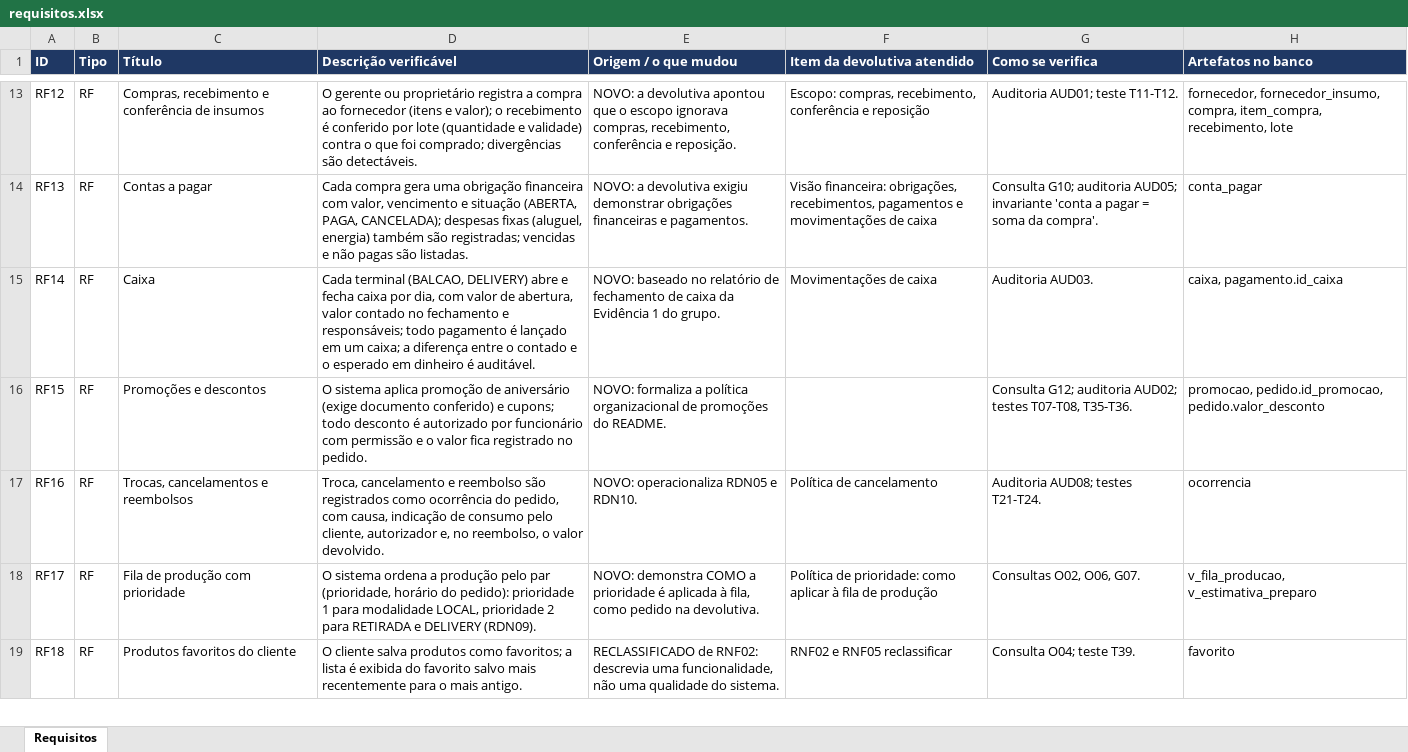
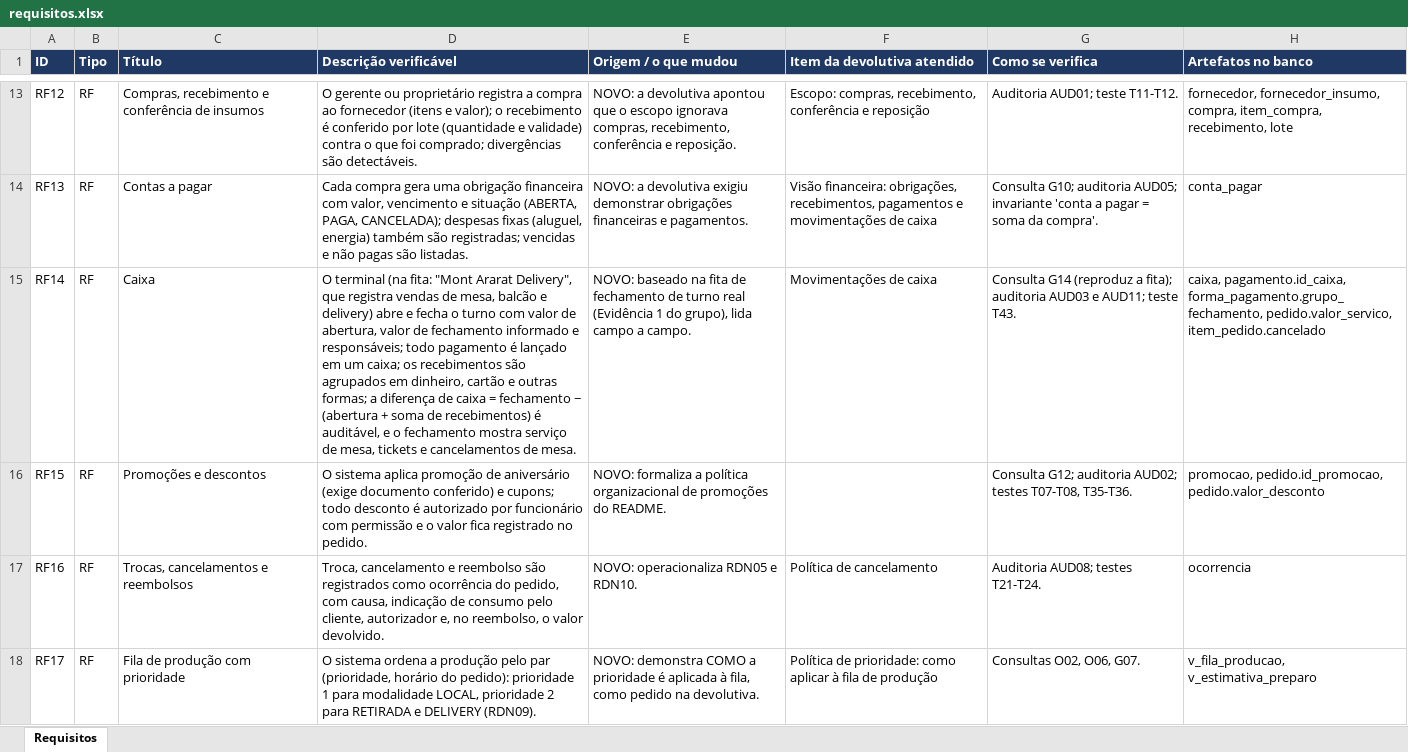
Before and after one commit to AnnaLuSant/Modelagem-DER-Montararat, an Excel workbook: docs/requisitos/requisitos.xlsx, sheet Requisitos, drawn as a sheet; only a part is shown, gaps mark what is left out; the shorter side is filled out with more unchanged rows; values as stored, in another font and other column widths than the file's, no borders; the diff covers the shown part only; the diff names each change by its address in the sheet, - before the commit and + after, or states it on an @@ line.

Commit message:
docs: decisões D16-D23, dados reais x simulados, DER lógico, fluxograma do caixa, requisitos e rastreabilidade atualizados

```diff
--- a/docs/requisitos/requisitos.xlsx (sheet Requisitos)
+++ b/docs/requisitos/requisitos.xlsx (sheet Requisitos)
-D15 (Descrição verificável): Cada terminal (BALCAO, DELIVERY) abre e fecha caixa por dia, com valor de abertura, valor contado no fechamento e responsáveis; todo pagamento é lançado em um caixa; a diferença entre o contado e o esperado em dinheiro é auditável.
+D15 (Descrição verificável): O terminal (na fita: "Mont Ararat Delivery", que registra vendas de mesa, balcão e delivery) abre e fecha o turno com valor de abertura, valor de fechamento informado e responsáveis; todo pagamento é lançado em um caixa; os recebimentos são agrupados em dinheiro, cartão e outras formas; a diferença de caixa = fechamento − (abertura + soma de recebimentos) é auditável, e o fechamento mostra serviço de mesa, tickets e cancelamentos de mesa.
-E15 (Origem / o que mudou): NOVO: baseado no relatório de fechamento de caixa da Evidência 1 do grupo.
+E15 (Origem / o que mudou): NOVO: baseado na fita de fechamento de turno real (Evidência 1 do grupo), lida campo a campo.
-G15 (Como se verifica): Auditoria AUD03.
+G15 (Como se verifica): Consulta G14 (reproduz a fita); auditoria AUD03 e AUD11; teste T43.
-H15 (Artefatos no banco): caixa, pagamento.id_caixa
+H15 (Artefatos no banco): caixa, pagamento.id_caixa, forma_pagamento.grupo_fechamento, pedido.valor_servico, item_pedido.cancelado
```
Also changed, not shown: 5 edited cells elsewhere in this sheet, 10 other files.
